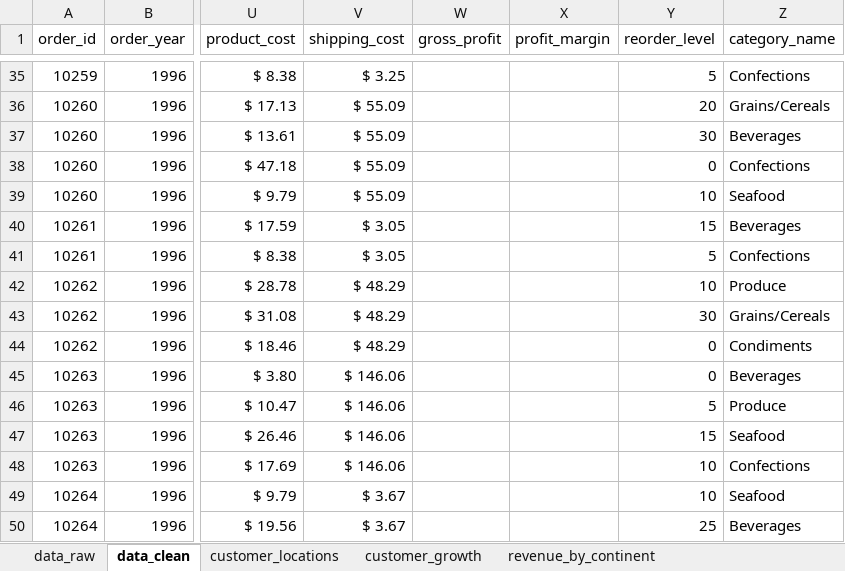
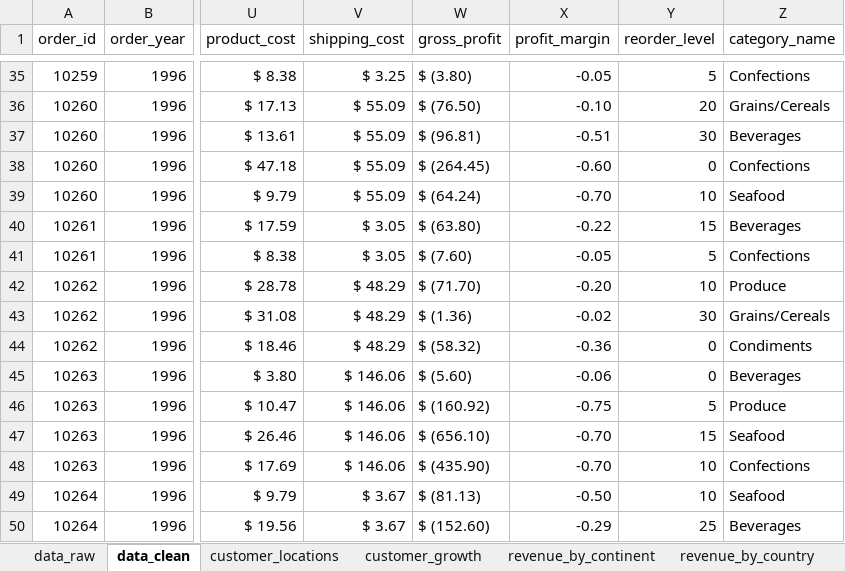
Before and after one commit to valeriemagalong/Northwind-Business-Analysis, an Excel workbook: northwind_business_analysis.xlsx, sheet data_clean, drawn as a sheet; only a part is shown, gaps mark what is left out; values as stored, in another font and other column widths than the file's, no cell formats; the diff covers the shown part only; the diff names each change by its address in the sheet, - before the commit and + after, or states it on an @@ line.

Commit message:
Edit profit and profit_margin columns in data_cleaned sheet of .xlsx file

```diff
--- a/northwind_business_analysis.xlsx (sheet data_clean)
+++ b/northwind_business_analysis.xlsx (sheet data_clean)
+sheet tab: revenue_by_country
-W35 (gross_profit): (empty)
+W35 (gross_profit): $ (3.80)
-X35 (profit_margin): (empty)
+X35 (profit_margin): -0.05
-W36 (gross_profit): (empty)
+W36 (gross_profit): $ (76.50)
-X36 (profit_margin): (empty)
+X36 (profit_margin): -0.10
-W37 (gross_profit): (empty)
+W37 (gross_profit): $ (96.81)
-X37 (profit_margin): (empty)
+X37 (profit_margin): -0.51
-W38 (gross_profit): (empty)
+W38 (gross_profit): $ (264.45)
-X38 (profit_margin): (empty)
+X38 (profit_margin): -0.60
-W39 (gross_profit): (empty)
+W39 (gross_profit): $ (64.24)
-X39 (profit_margin): (empty)
+X39 (profit_margin): -0.70
-W40 (gross_profit): (empty)
+W40 (gross_profit): $ (63.80)
-X40 (profit_margin): (empty)
+X40 (profit_margin): -0.22
-W41 (gross_profit): (empty)
+W41 (gross_profit): $ (7.60)
-X41 (profit_margin): (empty)
+X41 (profit_margin): -0.05
-W42 (gross_profit): (empty)
+W42 (gross_profit): $ (71.70)
-X42 (profit_margin): (empty)
+X42 (profit_margin): -0.20
-W43 (gross_profit): (empty)
+W43 (gross_profit): $ (1.36)
-X43 (profit_margin): (empty)
+X43 (profit_margin): -0.02
-W44 (gross_profit): (empty)
+W44 (gross_profit): $ (58.32)
-X44 (profit_margin): (empty)
+X44 (profit_margin): -0.36
-W45 (gross_profit): (empty)
+W45 (gross_profit): $ (5.60)
-X45 (profit_margin): (empty)
+X45 (profit_margin): -0.06
-W46 (gross_profit): (empty)
+W46 (gross_profit): $ (160.92)
-X46 (profit_margin): (empty)
+X46 (profit_margin): -0.75
-W47 (gross_profit): (empty)
+W47 (gross_profit): $ (656.10)
-X47:X48 (profit_margin): (empty)
+X47:X48 (profit_margin): -0.70
-W48 (gross_profit): (empty)
+W48 (gross_profit): $ (435.90)
-W49 (gross_profit): (empty)
+W49 (gross_profit): $ (81.13)
-X49 (profit_margin): (empty)
+X49 (profit_margin): -0.50
-W50 (gross_profit): (empty)
+W50 (gross_profit): $ (152.60)
-X50 (profit_margin): (empty)
+X50 (profit_margin): -0.29
```
Also changed, not shown: 1284 edited cells elsewhere in this sheet, sheet data_raw, cell formats, charts or pictures.
